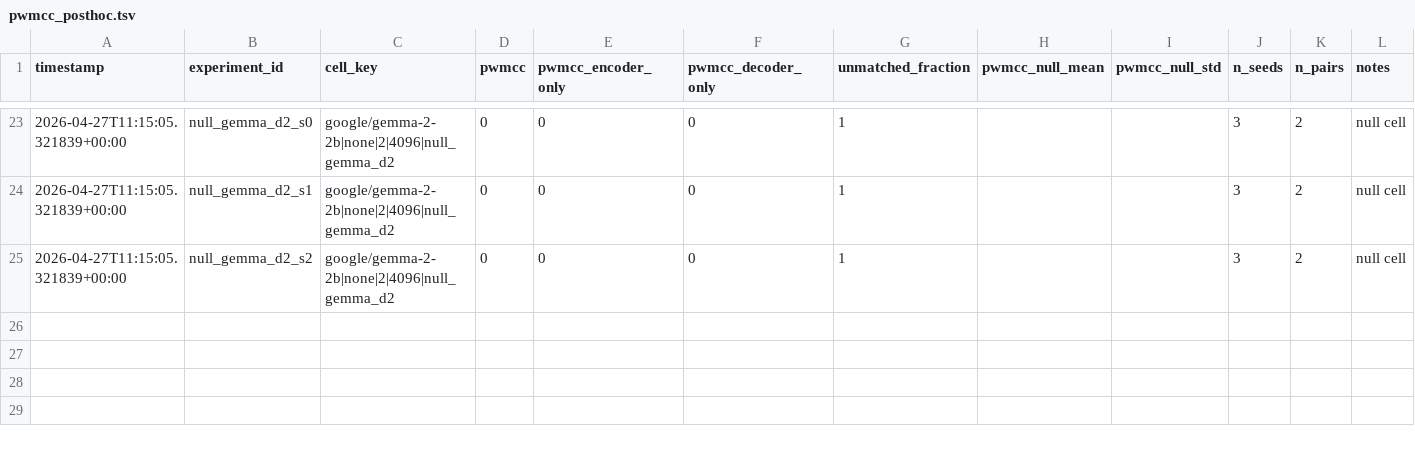
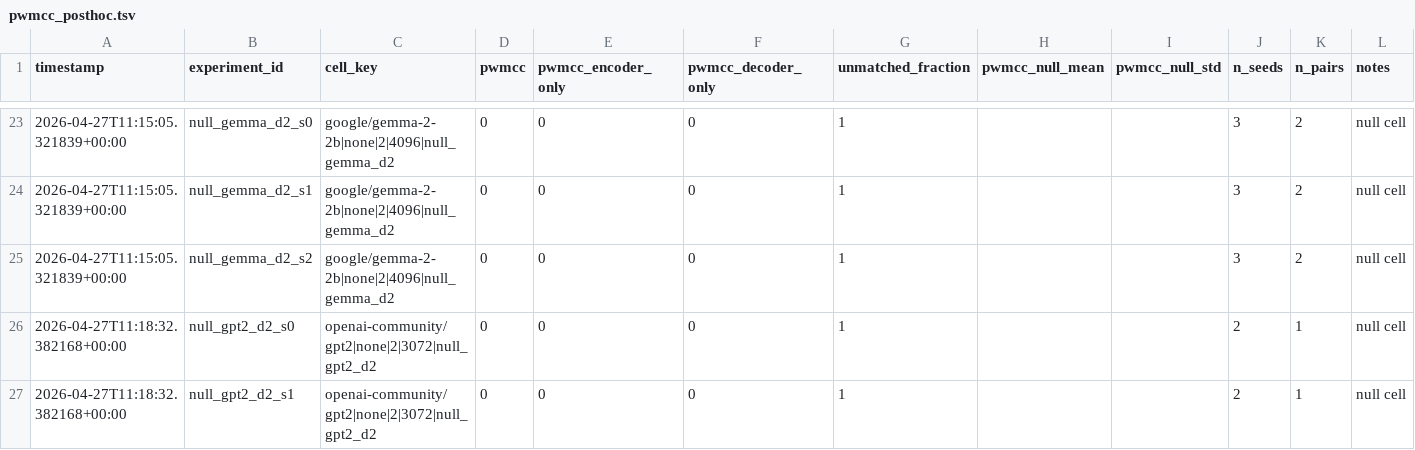
Before and after one commit to aragorn-w/sae-recursive-depth, a TSV file: experiments/pwmcc_posthoc.tsv, drawn as a sheet; only a part is shown, gaps mark what is left out.

```diff
--- a/experiments/pwmcc_posthoc.tsv
+++ b/experiments/pwmcc_posthoc.tsv
@@ -25 +25,3 @@ timestamp	experiment_id	cell_key	pwmcc	pwmcc_encoder_only	pwmcc_decoder_only	unm
 2026-04-27T11:15:05.321839+00:00	null_gemma_d2_s2	google/gemma-2-2b|none|2|4096|null_gemma_d2	0	0	0	1			3	2	null cell
+2026-04-27T11:18:32.382168+00:00	null_gpt2_d2_s0	openai-community/gpt2|none|2|3072|null_gpt2_d2	0	0	0	1			2	1	null cell
+2026-04-27T11:18:32.382168+00:00	null_gpt2_d2_s1	openai-community/gpt2|none|2|3072|null_gpt2_d2	0	0	0	1			2	1	null cell
```
Also changed, not shown: experiments/results.tsv, 2 other files.
